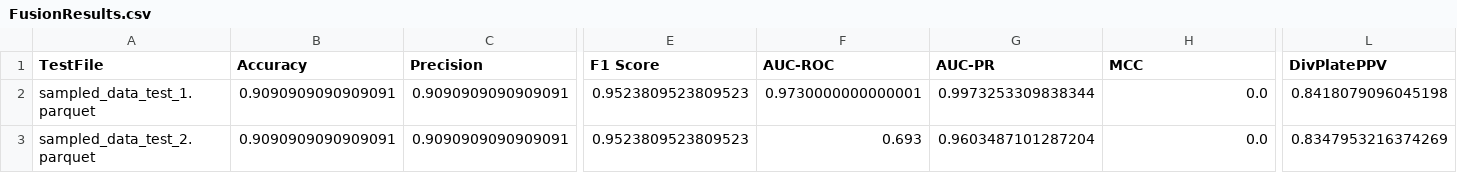
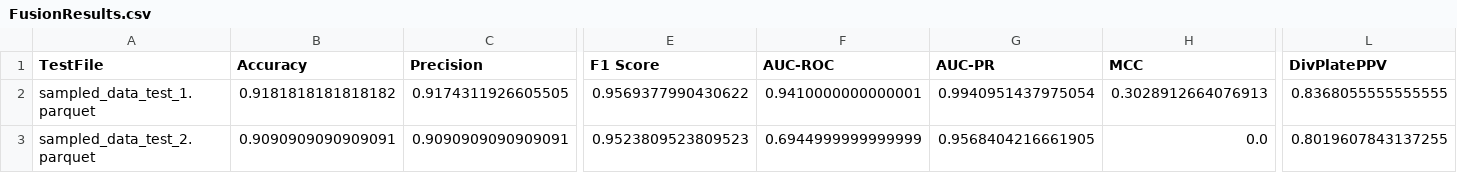
Before and after one commit to bhklab/ml-pipeline-aircheck, a CSV file: Results/FusionResults.csv, drawn as a sheet; only a part is shown, gaps mark what is left out; the diff covers the shown part only; the diff names each change by its address in the sheet, - before the commit and + after, or states it on an @@ line.

```diff
--- a/Results/FusionResults.csv
+++ b/Results/FusionResults.csv
-B2 (Accuracy): 0.9090909090909091
+B2 (Accuracy): 0.9181818181818182
-C2 (Precision): 0.9090909090909091
+C2 (Precision): 0.9174311926605505
-E2 (F1 Score): 0.9523809523809523
+E2 (F1 Score): 0.9569377990430622
-F2 (AUC-ROC): 0.9730000000000001
+F2 (AUC-ROC): 0.9410000000000001
-G2 (AUC-PR): 0.9973253309838344
+G2 (AUC-PR): 0.9940951437975054
-H2 (MCC): 0.0
+H2 (MCC): 0.3028912664076913
-L2 (DivPlatePPV): 0.8418079096045198
+L2 (DivPlatePPV): 0.8368055555555555
-F3 (AUC-ROC): 0.693
+F3 (AUC-ROC): 0.6944999999999999
-G3 (AUC-PR): 0.9603487101287204
+G3 (AUC-PR): 0.9568404216661905
-L3 (DivPlatePPV): 0.8347953216374269
+L3 (DivPlatePPV): 0.8019607843137255
```
Also changed, not shown: 3 edited cells elsewhere in this file, Results/SortedUniqueResults.csv, 26 other files.
